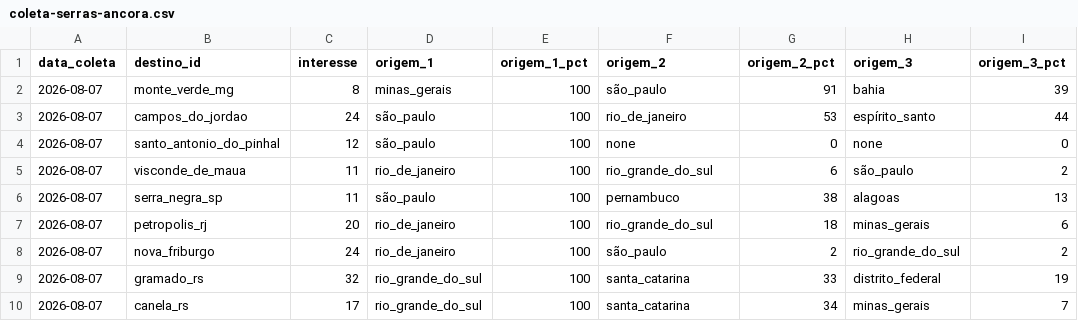
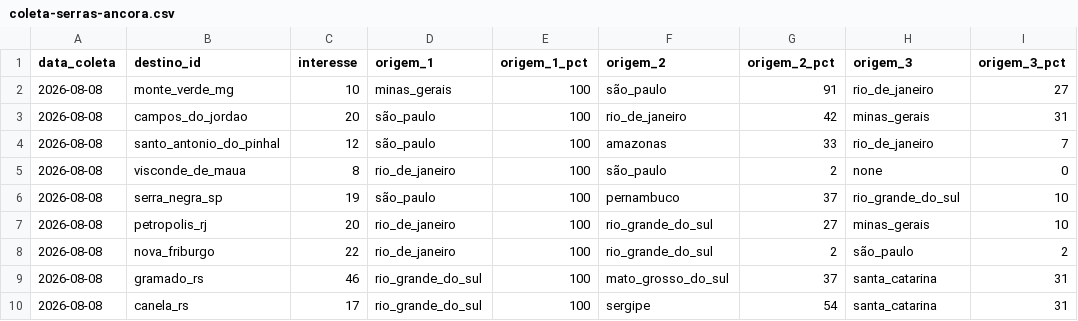
Before and after one commit to LIEZIOABR/pulse-amazonia, a CSV file: coleta-serras-ancora.csv, drawn as a sheet.

```diff
--- a/coleta-serras-ancora.csv
+++ b/coleta-serras-ancora.csv
@@ -1,10 +1,10 @@
 data_coleta,destino_id,interesse,origem_1,origem_1_pct,origem_2,origem_2_pct,origem_3,origem_3_pct
-2026-08-07,monte_verde_mg,8,minas_gerais,100,são_paulo,91,bahia,39
-2026-08-07,campos_do_jordao,24,são_paulo,100,rio_de_janeiro,53,espírito_santo,44
-2026-08-07,santo_antonio_do_pinhal,12,são_paulo,100,none,0,none,0
-2026-08-07,visconde_de_maua,11,rio_de_janeiro,100,rio_grande_do_sul,6,são_paulo,2
-2026-08-07,serra_negra_sp,11,são_paulo,100,pernambuco,38,alagoas,13
-2026-08-07,petropolis_rj,20,rio_de_janeiro,100,rio_grande_do_sul,18,minas_gerais,6
-2026-08-07,nova_friburgo,24,rio_de_janeiro,100,são_paulo,2,rio_grande_do_sul,2
-2026-08-07,gramado_rs,32,rio_grande_do_sul,100,santa_catarina,33,distrito_federal,19
-2026-08-07,canela_rs,17,rio_grande_do_sul,100,santa_catarina,34,minas_gerais,7
+2026-08-08,monte_verde_mg,10,minas_gerais,100,são_paulo,91,rio_de_janeiro,27
+2026-08-08,campos_do_jordao,20,são_paulo,100,rio_de_janeiro,42,minas_gerais,31
+2026-08-08,santo_antonio_do_pinhal,12,são_paulo,100,amazonas,33,rio_de_janeiro,7
+2026-08-08,visconde_de_maua,8,rio_de_janeiro,100,são_paulo,2,none,0
+2026-08-08,serra_negra_sp,19,são_paulo,100,pernambuco,37,rio_grande_do_sul,10
+2026-08-08,petropolis_rj,20,rio_de_janeiro,100,rio_grande_do_sul,27,minas_gerais,10
+2026-08-08,nova_friburgo,22,rio_de_janeiro,100,rio_grande_do_sul,2,são_paulo,2
+2026-08-08,gramado_rs,46,rio_grande_do_sul,100,mato_grosso_do_sul,37,santa_catarina,31
+2026-08-08,canela_rs,17,rio_grande_do_sul,100,sergipe,54,santa_catarina,31
```
Also changed, not shown: coleta-serras-concorrentes.csv.
